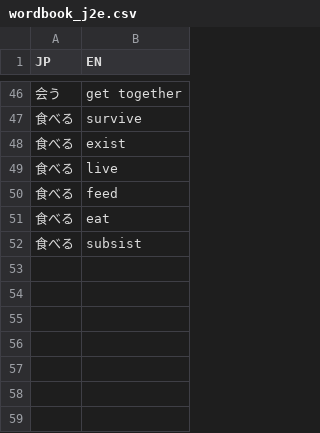
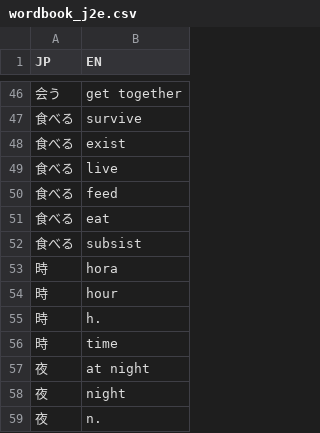
Before and after one commit to Kyutech-Global-Hackathon-TeamG/L-SYS, a CSV file: csv/wordbook_j2e.csv, drawn as a sheet; only a part is shown, gaps mark what is left out; the diff names each change by its address in the sheet, - before the commit and + after, or states it on an @@ line.

```diff
--- a/csv/wordbook_j2e.csv
+++ b/csv/wordbook_j2e.csv
+row 53: 時 | hora
+row 54: 時 | hour
+row 55: 時 | h.
+row 56: 時 | time
+row 57: 夜 | at night
+row 58: 夜 | night
+row 59: 夜 | n.
```
Also changed, not shown: csv/wordbook_e2j.csv, 2 other files.
